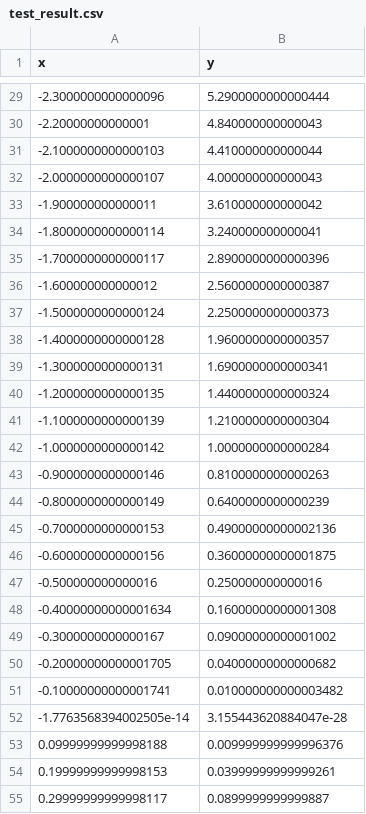
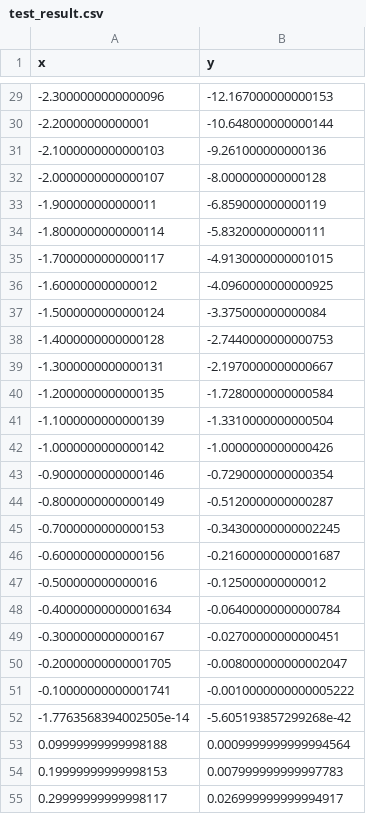
Before and after one commit to azaleajhlee/reliability-dashboard, a CSV file: data/test_result.csv, drawn as a sheet; only a part is shown, gaps mark what is left out; the diff covers the shown part only.

```diff
--- a/data/test_result.csv
+++ b/data/test_result.csv
@@ -29,27 +29,27 @@ x,y
--2.3000000000000096,5.2900000000000444
--2.20000000000001,4.840000000000043
--2.1000000000000103,4.410000000000044
--2.0000000000000107,4.000000000000043
--1.900000000000011,3.610000000000042
--1.8000000000000114,3.240000000000041
--1.7000000000000117,2.8900000000000396
--1.600000000000012,2.5600000000000387
--1.5000000000000124,2.2500000000000373
--1.4000000000000128,1.9600000000000357
--1.3000000000000131,1.6900000000000341
--1.2000000000000135,1.4400000000000324
--1.1000000000000139,1.2100000000000304
--1.0000000000000142,1.0000000000000284
--0.9000000000000146,0.8100000000000263
--0.8000000000000149,0.6400000000000239
--0.7000000000000153,0.49000000000002136
--0.6000000000000156,0.36000000000001875
--0.500000000000016,0.250000000000016
--0.40000000000001634,0.16000000000001308
--0.3000000000000167,0.09000000000001002
--0.20000000000001705,0.04000000000000682
--0.10000000000001741,0.010000000000003482
--1.7763568394002505e-14,3.155443620884047e-28
-0.09999999999998188,0.009999999999996376
-0.19999999999998153,0.03999999999999261
-0.29999999999998117,0.0899999999999887
+-2.3000000000000096,-12.167000000000153
+-2.20000000000001,-10.648000000000144
+-2.1000000000000103,-9.261000000000136
+-2.0000000000000107,-8.000000000000128
+-1.900000000000011,-6.859000000000119
+-1.8000000000000114,-5.832000000000111
+-1.7000000000000117,-4.9130000000001015
+-1.600000000000012,-4.0960000000000925
+-1.5000000000000124,-3.375000000000084
+-1.4000000000000128,-2.7440000000000753
+-1.3000000000000131,-2.1970000000000667
+-1.2000000000000135,-1.7280000000000584
+-1.1000000000000139,-1.3310000000000504
+-1.0000000000000142,-1.0000000000000426
+-0.9000000000000146,-0.7290000000000354
+-0.8000000000000149,-0.5120000000000287
+-0.7000000000000153,-0.34300000000002245
+-0.6000000000000156,-0.21600000000001687
+-0.500000000000016,-0.125000000000012
+-0.40000000000001634,-0.06400000000000784
+-0.3000000000000167,-0.02700000000000451
+-0.20000000000001705,-0.008000000000002047
+-0.10000000000001741,-0.0010000000000005222
+-1.7763568394002505e-14,-5.605193857299268e-42
+0.09999999999998188,0.0009999999999994564
+0.19999999999998153,0.007999999999997783
+0.29999999999998117,0.026999999999994917
```
Also changed, not shown: 74 edited cells elsewhere in this file.
